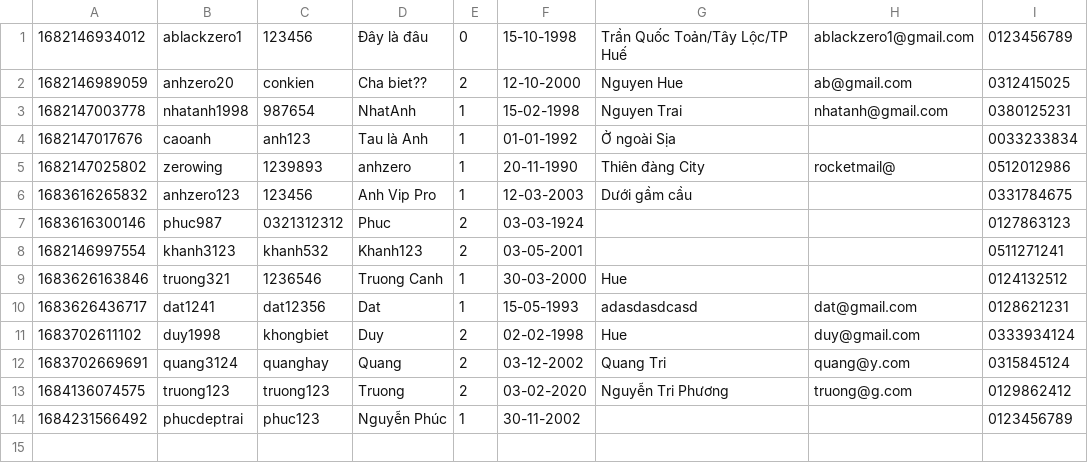
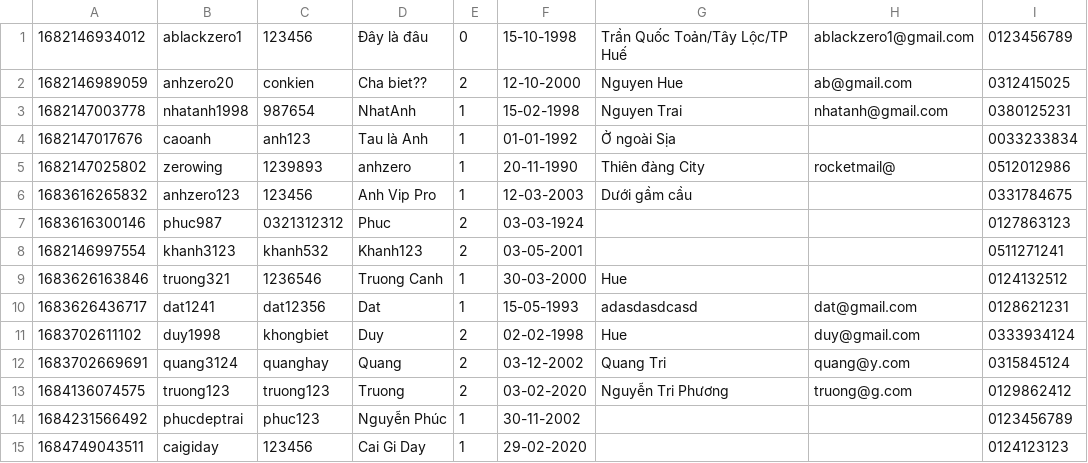
Before and after one commit to caominhanh151098/CaseStudy_ClockShop, a CSV file: data/user.csv, drawn as a sheet.

```diff
--- a/data/user.csv
+++ b/data/user.csv
@@ -14 +14,2 @@
 1684231566492,phucdeptrai,phuc123,Nguyễn Phúc,1,30-11-2002,,,0123456789
+1684749043511,caigiday,123456,Cai Gi Day,1,29-02-2020,,,0124123123
```
Also changed, not shown: data/cart.csv, data/order.csv, 12 other files.
